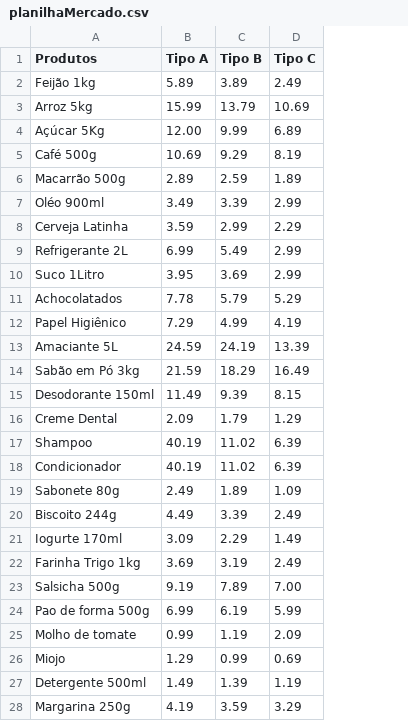
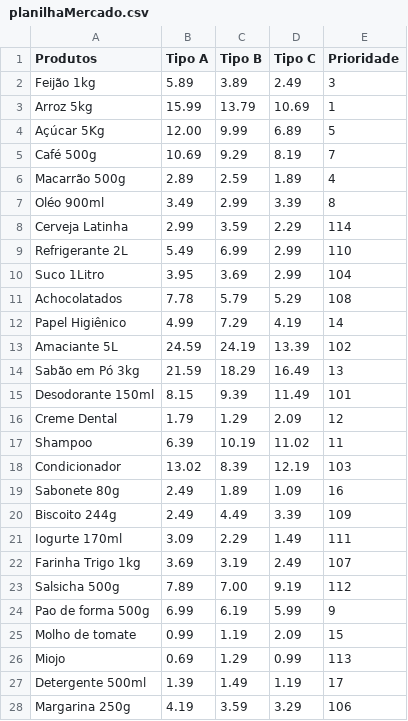
Before and after one commit to mayc0njr/economia, a CSV file: res/planilhaMercado.csv, drawn as a sheet; only a part is shown; the diff covers the shown part only; the diff names each change by its address in the sheet, - before the commit and + after, or states it on an @@ line.

Commit message:
Menus de Interacao, Carregamento de Produtos, Funcoes de Ordenacao e Melhoria de Custos

```diff
--- a/res/planilhaMercado.csv
+++ b/res/planilhaMercado.csv
+column E (Prioridade), rows 2-28: 3 | 1 | 5 | 7 | 4 | 8 | 114 | 110 | 104 | 108 | 14 | 102 | 13 | 101 | 12 | 11 | 103 | 16 | 109 | 111 | 107 | 112 | 9 | 15 | 113 | 17 | 106
-C7 (Tipo B): 3.39
+C7 (Tipo B): 2.99
-D7 (Tipo C): 2.99
+D7 (Tipo C): 3.39
-B8 (Tipo A): 3.59
+B8 (Tipo A): 2.99
-C8 (Tipo B): 2.99
+C8 (Tipo B): 3.59
-B9 (Tipo A): 6.99
+B9 (Tipo A): 5.49
-C9 (Tipo B): 5.49
+C9 (Tipo B): 6.99
-B12 (Tipo A): 7.29
+B12 (Tipo A): 4.99
-C12 (Tipo B): 4.99
+C12 (Tipo B): 7.29
-B15 (Tipo A): 11.49
+B15 (Tipo A): 8.15
-D15 (Tipo C): 8.15
+D15 (Tipo C): 11.49
-B16 (Tipo A): 2.09
+B16 (Tipo A): 1.79
-C16 (Tipo B): 1.79
+C16 (Tipo B): 1.29
-D16 (Tipo C): 1.29
+D16 (Tipo C): 2.09
-B17 (Tipo A): 40.19
+B17 (Tipo A): 6.39
-C17 (Tipo B): 11.02
+C17 (Tipo B): 10.19
-D17 (Tipo C): 6.39
+D17 (Tipo C): 11.02
-B18 (Tipo A): 40.19
+B18 (Tipo A): 13.02
-C18 (Tipo B): 11.02
+C18 (Tipo B): 8.39
-D18 (Tipo C): 6.39
+D18 (Tipo C): 12.19
-B20 (Tipo A): 4.49
+B20 (Tipo A): 2.49
-C20 (Tipo B): 3.39
+C20 (Tipo B): 4.49
-D20 (Tipo C): 2.49
+D20 (Tipo C): 3.39
-B23 (Tipo A): 9.19
+B23 (Tipo A): 7.89
-C23 (Tipo B): 7.89
+C23 (Tipo B): 7.00
-D23 (Tipo C): 7.00
+D23 (Tipo C): 9.19
-B26 (Tipo A): 1.29
+B26 (Tipo A): 0.69
-C26 (Tipo B): 0.99
+C26 (Tipo B): 1.29
-D26 (Tipo C): 0.69
+D26 (Tipo C): 0.99
-B27 (Tipo A): 1.49
+B27 (Tipo A): 1.39
-C27 (Tipo B): 1.39
+C27 (Tipo B): 1.49
```
Also changed, not shown: 4 edited cells elsewhere in this file, 5 other files.
